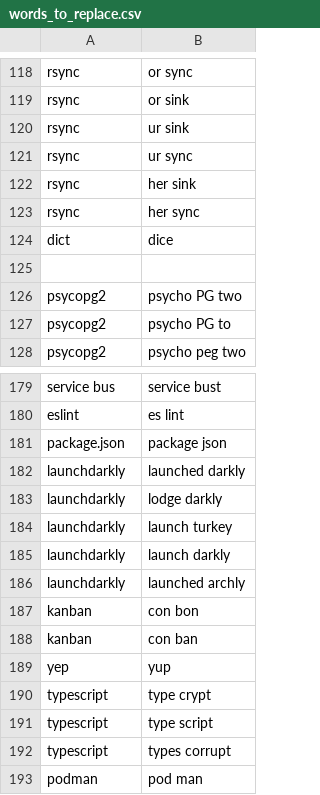
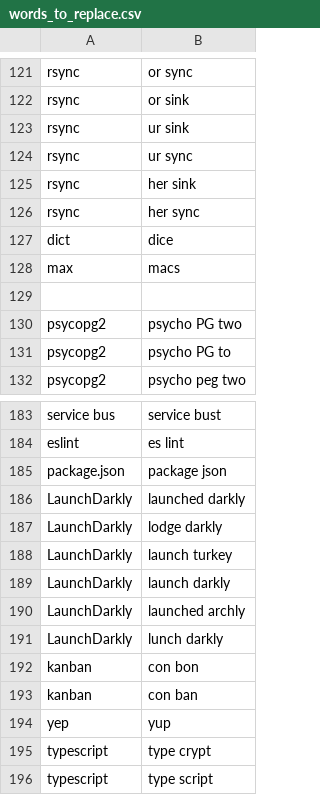
Before and after one commit to thetomcraig/community, a CSV file: settings/words_to_replace.csv, drawn as a sheet; only a part is shown, gaps mark what is left out; the shorter side is filled out with more unchanged rows; the diff covers the shown part only.

```diff
--- a/settings/words_to_replace.csv
+++ b/settings/words_to_replace.csv
@@ -124,2 +127,3 @@ rsync,her sync
 dict,dice
+max,macs
 
@@ -181,7 +185,8 @@ eslint,es lint
 package.json, package json
-launchdarkly, launched darkly
-launchdarkly, lodge darkly
-launchdarkly, launch turkey
-launchdarkly, launch darkly
-launchdarkly,launched archly
+LaunchDarkly, launched darkly
+LaunchDarkly, lodge darkly
+LaunchDarkly, launch turkey
+LaunchDarkly, launch darkly
+LaunchDarkly,launched archly
+LaunchDarkly,lunch darkly
 kanban,con bon
```
Also changed, not shown: 21 added rows elsewhere in this file.
